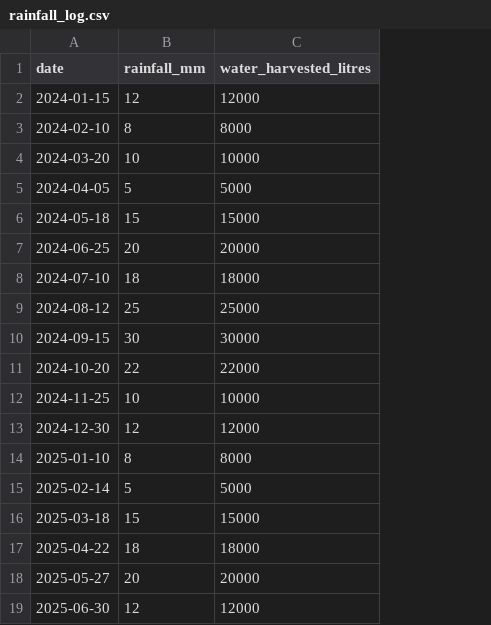
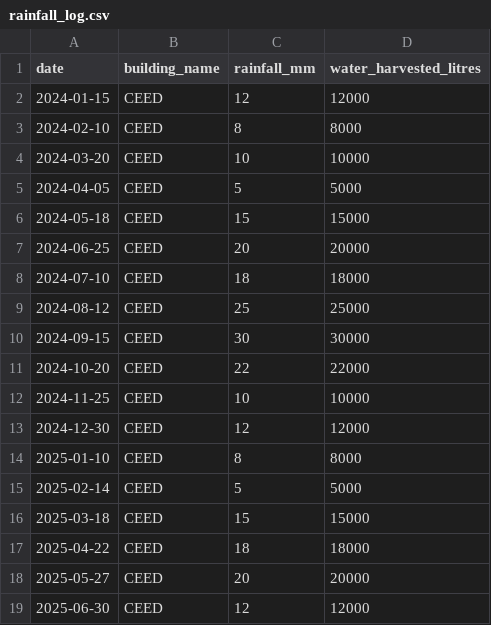
Before and after one commit to ghsfhhs/rainfall-tracker, a CSV file: rainfall_tracker/dashboard/rainfall_log.csv, drawn as a sheet; the diff names each change by its address in the sheet, - before the commit and + after, or states it on an @@ line.

Commit message:
Update rainfall_log.csv

```diff
--- a/rainfall_tracker/dashboard/rainfall_log.csv
+++ b/rainfall_tracker/dashboard/rainfall_log.csv
+column B (building_name), rows 2-19: all CEED
```
